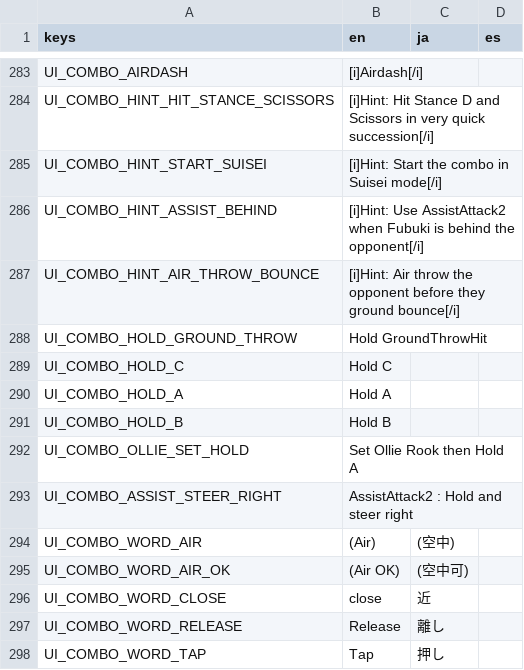
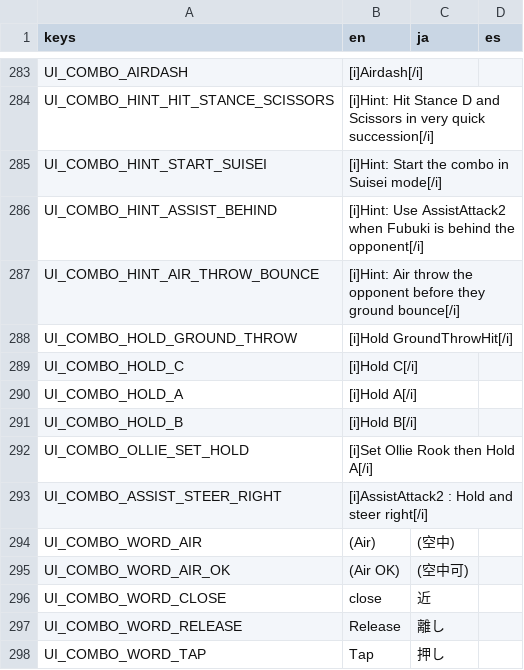
Before and after one commit to tMOEqJOE/hh-godot, a CSV file: localization/ui.csv, drawn as a sheet; only a part is shown, gaps mark what is left out.

```diff
--- a/localization/ui.csv
+++ b/localization/ui.csv
@@ -287,8 +287,8 @@ UI_COMBO_HINT_ASSIST_BEHIND,[i]Hint: Use AssistAttack2 when Fubuki is behind the
 UI_COMBO_HINT_AIR_THROW_BOUNCE,[i]Hint: Air throw the opponent before they ground bounce[/i],,
-UI_COMBO_HOLD_GROUND_THROW,Hold GroundThrowHit,,
-UI_COMBO_HOLD_C,Hold C,,
-UI_COMBO_HOLD_A,Hold A,,
-UI_COMBO_HOLD_B,Hold B,,
-UI_COMBO_OLLIE_SET_HOLD,Set Ollie Rook then Hold A,,
-UI_COMBO_ASSIST_STEER_RIGHT,AssistAttack2 : Hold and steer right,,
+UI_COMBO_HOLD_GROUND_THROW,[i]Hold GroundThrowHit[/i],,
+UI_COMBO_HOLD_C,[i]Hold C[/i],,
+UI_COMBO_HOLD_A,[i]Hold A[/i],,
+UI_COMBO_HOLD_B,[i]Hold B[/i],,
+UI_COMBO_OLLIE_SET_HOLD,[i]Set Ollie Rook then Hold A[/i],,
+UI_COMBO_ASSIST_STEER_RIGHT,[i]AssistAttack2 : Hold and steer right[/i],,
 UI_COMBO_WORD_AIR,(Air),(空中),
```
Also changed, not shown: 4 other files.
